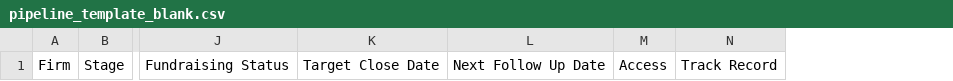
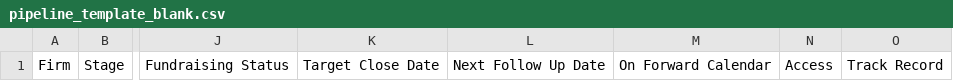
Before and after one commit to xalbertson/studious-disco, a CSV file: pi_pipeline_dashboard/data/pipeline_template_blank.csv, drawn as a sheet; only a part is shown, gaps mark what is left out; the diff names each change by its address in the sheet, - before the commit and + after, or states it on an @@ line.

```diff
--- a/pi_pipeline_dashboard/data/pipeline_template_blank.csv
+++ b/pi_pipeline_dashboard/data/pipeline_template_blank.csv
+column M, row 1: On Forward Calendar
```
Also changed, not shown: pi_pipeline_dashboard/data/pipeline_data.csv, 6 other files.
